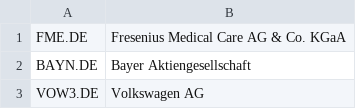
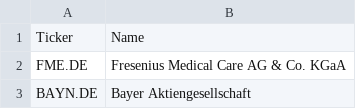
Before and after one commit to stephansgit/sqx, a CSV file: DAX40_ticker.csv, drawn as a sheet; only a part is shown; the shorter side is filled out with more unchanged rows; the diff names each change by its address in the sheet, - before the commit and + after, or states it on an @@ line.

```diff
--- a/DAX40_ticker.csv
+++ b/DAX40_ticker.csv
+row 1: Ticker | Name
```
Also changed, not shown: 1 other file.
